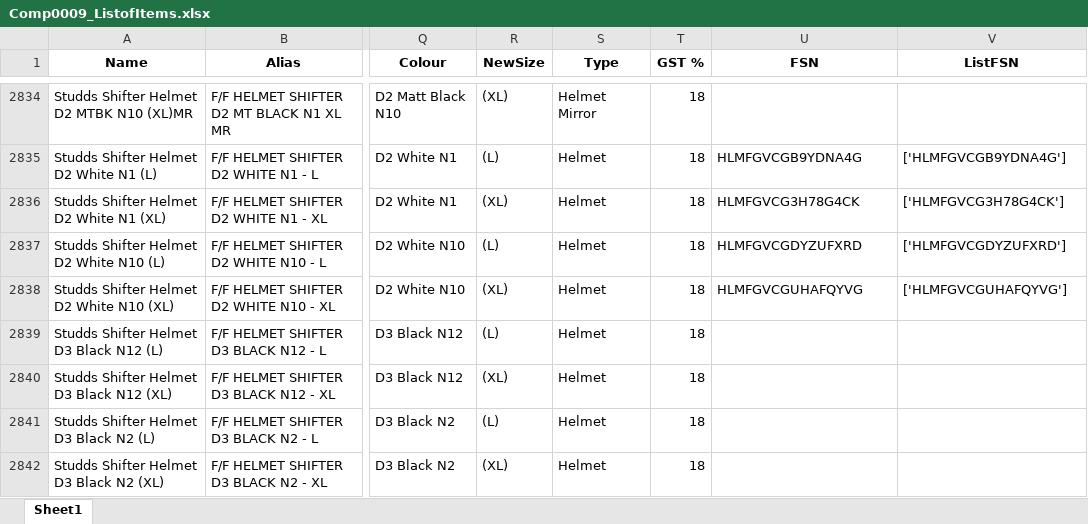
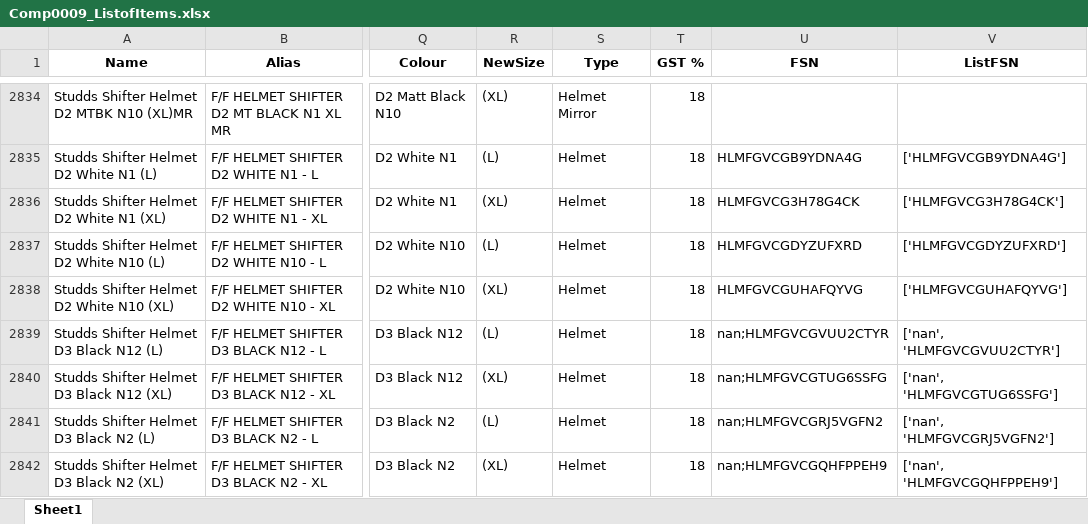
Before and after one commit to ryderautoblr/Automation, an Excel workbook: Bizmate/Comp0009_ListofItems.xlsx, sheet Sheet1, drawn as a sheet; only a part is shown, gaps mark what is left out; values as stored, in another font and other column widths than the file's, no borders; the diff covers the shown part only; the diff names each change by its address in the sheet, - before the commit and + after, or states it on an @@ line.

Commit message:
Updating for studds remaining list

```diff
--- a/Bizmate/Comp0009_ListofItems.xlsx (sheet Sheet1)
+++ b/Bizmate/Comp0009_ListofItems.xlsx (sheet Sheet1)
-U2839 (FSN): (empty)
+U2839 (FSN): nan;HLMFGVCGVUU2CTYR
-V2839 (ListFSN): (empty)
+V2839 (ListFSN): ['nan', 'HLMFGVCGVUU2CTYR']
-U2840 (FSN): (empty)
+U2840 (FSN): nan;HLMFGVCGTUG6SSFG
-V2840 (ListFSN): (empty)
+V2840 (ListFSN): ['nan', 'HLMFGVCGTUG6SSFG']
-U2841 (FSN): (empty)
+U2841 (FSN): nan;HLMFGVCGRJ5VGFN2
-V2841 (ListFSN): (empty)
+V2841 (ListFSN): ['nan', 'HLMFGVCGRJ5VGFN2']
-U2842 (FSN): (empty)
+U2842 (FSN): nan;HLMFGVCGQHFPPEH9
-V2842 (ListFSN): (empty)
+V2842 (ListFSN): ['nan', 'HLMFGVCGQHFPPEH9']
```
Also changed, not shown: 46 edited cells elsewhere in this sheet.
